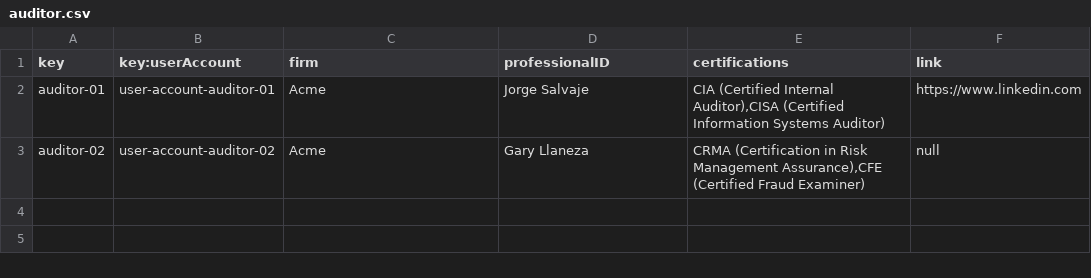
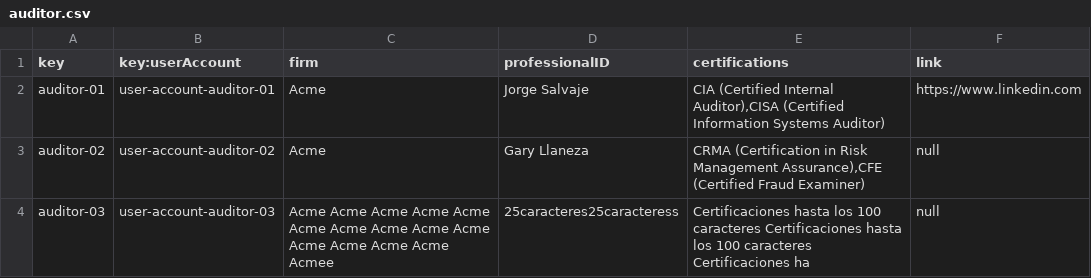
Before and after one commit to DP2-C1-020/Acme-SF-D01, a CSV file: src/main/webapp/WEB-INF/resources/sample-data/auditor.csv, drawn as a sheet.

Commit message:
Add sample-data for audit-record and auditor

```diff
--- a/src/main/webapp/WEB-INF/resources/sample-data/auditor.csv
+++ b/src/main/webapp/WEB-INF/resources/sample-data/auditor.csv
@@ -3 +3,2 @@ auditor-01,user-account-auditor-01,"Acme","Jorge Salvaje","CIA (Certified Intern
 auditor-02,user-account-auditor-02,"Acme","Gary Llaneza","CRMA (Certification in Risk Management Assurance),CFE (Certified Fraud Examiner)",null
+auditor-03,user-account-auditor-03,"Acme Acme Acme Acme Acme Acme Acme Acme Acme Acme Acme Acme Acme Acme Acmee","25caracteres25caracteress","Certificaciones hasta los 100 caracteres Certificaciones hasta los 100 caracteres Certificaciones ha",null
```
Also changed, not shown: src/main/webapp/WEB-INF/resources/sample-data/user-account.csv, 2 other files.
